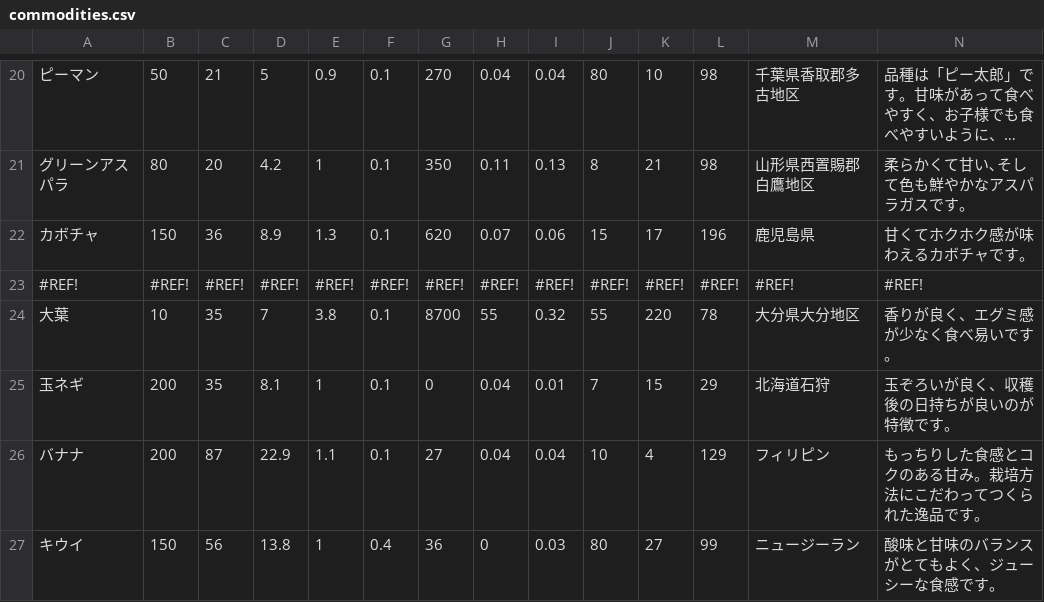
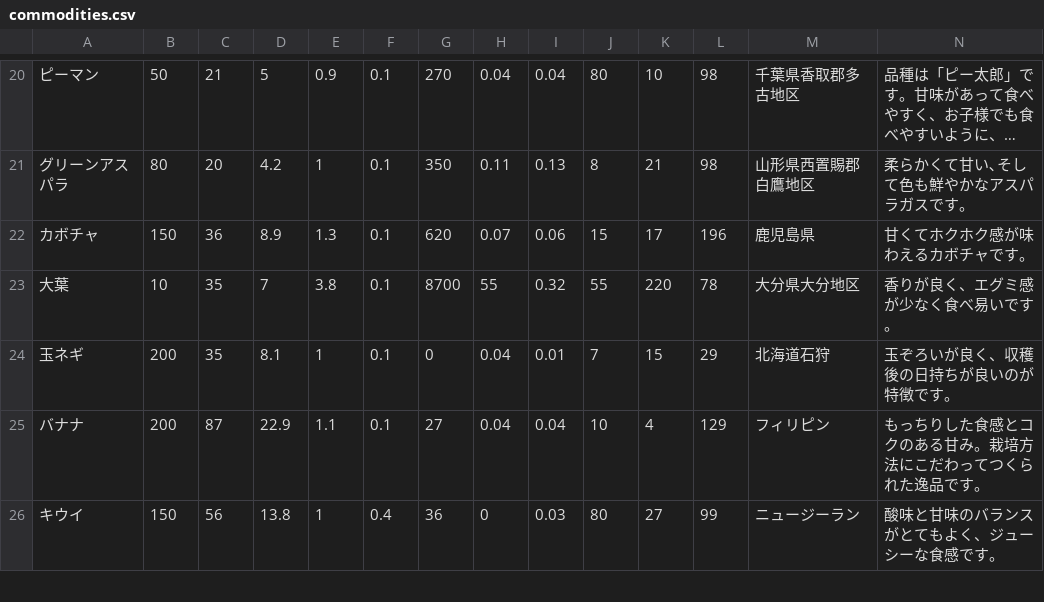
Before and after one commit to ymrl/cart, a CSV file: lib/assets/commodities.csv, drawn as a sheet; only a part is shown, gaps mark what is left out; long unchanged cells end in …; rows hold the shown columns only; the diff names each change by its address in the sheet, - before the commit and + after, or states it on an @@ line.

Commit message:
Replace commodities.csv

```diff
--- a/lib/assets/commodities.csv
+++ b/lib/assets/commodities.csv
-row 23: #REF! | #REF! | #REF! | #REF! | #REF! | #REF! | #REF! | #REF! | #REF! | #REF! | #REF! | #REF! | #REF! | #REF!
```
